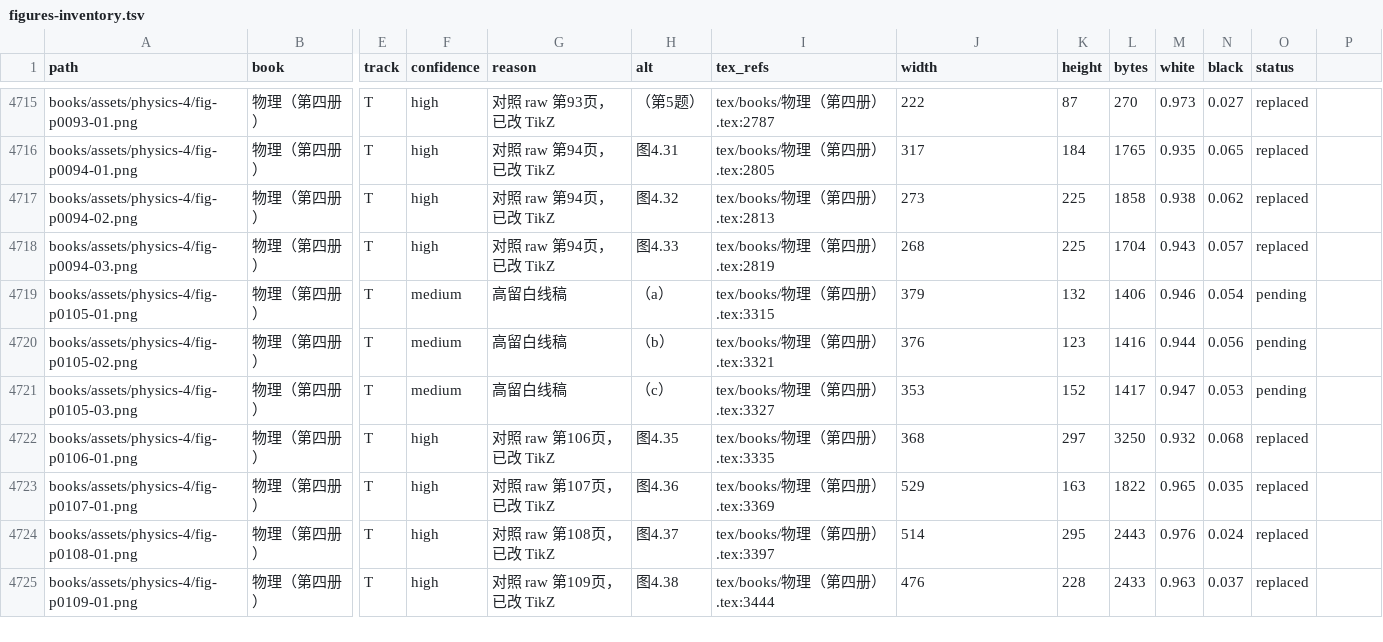
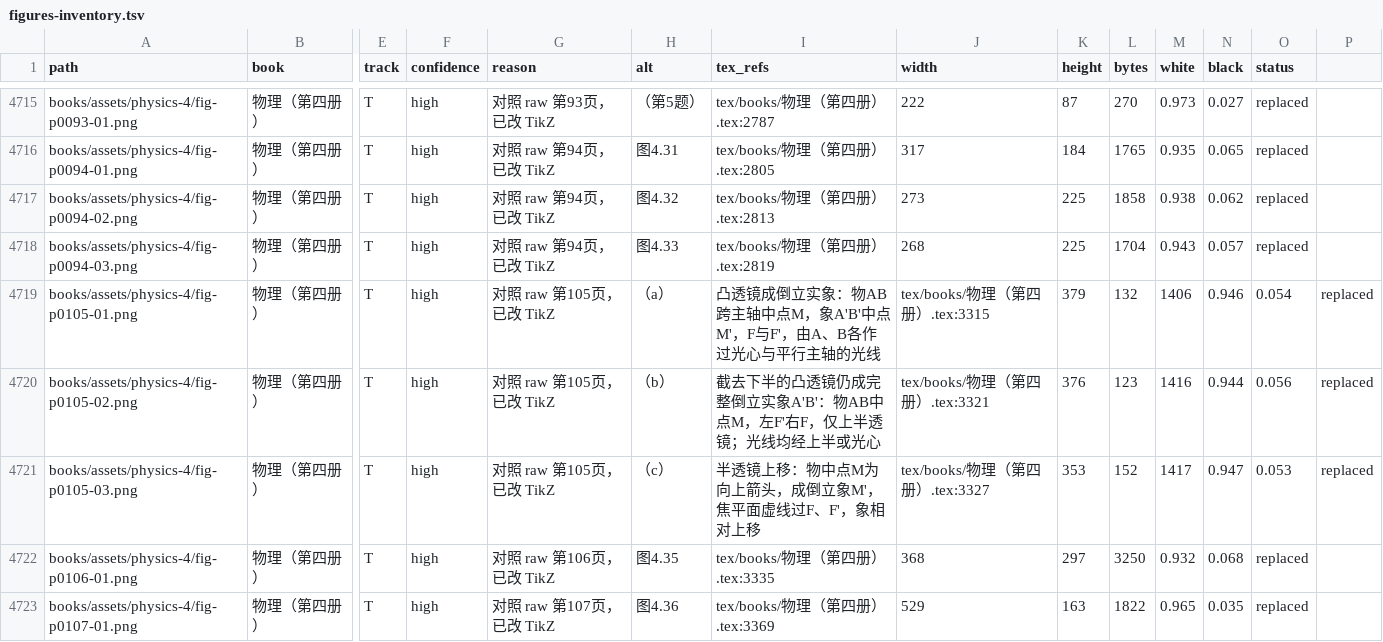
Before and after one commit to kenyon-wong/shulihua-tex, a TSV file: docs/figures-inventory.tsv, drawn as a sheet; only a part is shown, gaps mark what is left out; the shorter side is filled out with more unchanged rows; the diff covers the shown part only; the diff names each change by its address in the sheet, - before the commit and + after, or states it on an @@ line.

Commit message:
物理第四册: replace 8 track T optics figures with TikZ.
图4.10、习题与图4.34(a)–(c)；对照 raw 第75–105页。

```diff
--- a/docs/figures-inventory.tsv
+++ b/docs/figures-inventory.tsv
-F4719:F4721 (confidence): medium
+F4719:F4721 (confidence): high
-G4719:G4721 (reason): 高留白线稿
+G4719:G4721 (reason): 对照 raw 第105页，已改 TikZ
-I4719 (tex_refs): tex/books/物理（第四册）.tex:3315
+I4719 (tex_refs): 凸透镜成倒立实象：物AB跨主轴中点M，象A'B'中点M'，F与F'，由A、B各作过光心与平行主轴的光线
-J4719 (width): 379
+J4719 (width): tex/books/物理（第四册）.tex:3315
-K4719 (height): 132
+K4719 (height): 379
-L4719 (bytes): 1406
+L4719 (bytes): 132
-M4719 (white): 0.946
+M4719 (white): 1406
-N4719 (black): 0.054
+N4719 (black): 0.946
-O4719 (status): pending
+O4719 (status): 0.054
-P4719:P4721: (empty)
+P4719:P4721: replaced
-I4720 (tex_refs): tex/books/物理（第四册）.tex:3321
+I4720 (tex_refs): 截去下半的凸透镜仍成完整倒立实象A'B'：物AB中点M，左F'右F，仅上半透镜；光线均经上半或光心
-J4720 (width): 376
+J4720 (width): tex/books/物理（第四册）.tex:3321
-K4720 (height): 123
+K4720 (height): 376
-L4720 (bytes): 1416
+L4720 (bytes): 123
-M4720 (white): 0.944
+M4720 (white): 1416
-N4720 (black): 0.056
+N4720 (black): 0.944
-O4720 (status): pending
+O4720 (status): 0.056
-I4721 (tex_refs): tex/books/物理（第四册）.tex:3327
+I4721 (tex_refs): 半透镜上移：物中点M为向上箭头，成倒立象M'，焦平面虚线过F、F'，象相对上移
-J4721 (width): 353
+J4721 (width): tex/books/物理（第四册）.tex:3327
-K4721 (height): 152
+K4721 (height): 353
-L4721 (bytes): 1417
+L4721 (bytes): 152
-M4721 (white): 0.947
+M4721 (white): 1417
-N4721 (black): 0.053
+N4721 (black): 0.947
-O4721 (status): pending
+O4721 (status): 0.053
```
Also changed, not shown: 50 edited cells elsewhere in this file, 1 other file.
